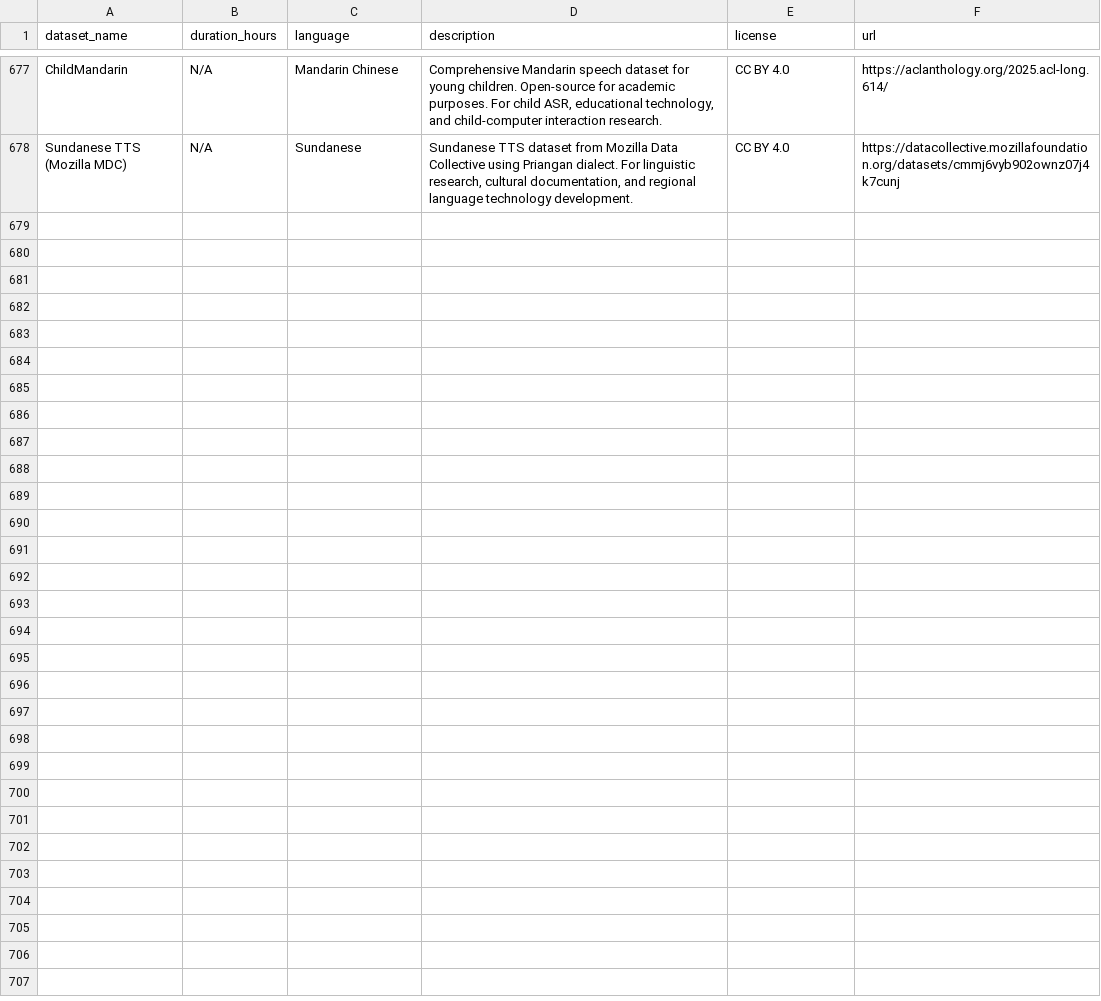
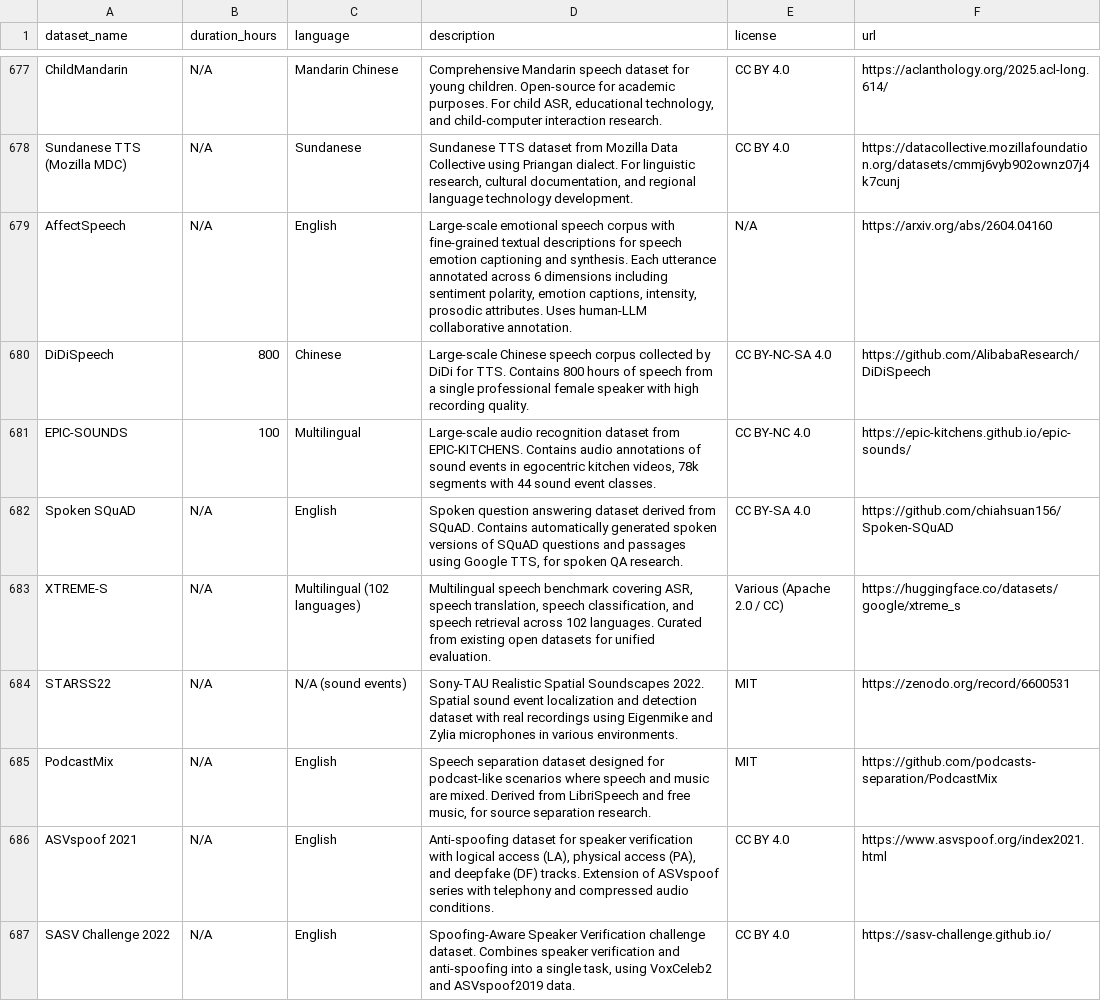
Before and after one commit to wgwangang/opensource_dataset, a CSV file: audio_speech_datasets.csv, drawn as a sheet; only a part is shown, gaps mark what is left out; the diff covers the shown part only.

Commit message:
daily update: add 18 new datasets (2026-04-07)

```diff
--- a/audio_speech_datasets.csv
+++ b/audio_speech_datasets.csv
@@ -678 +678,10 @@ ChildMandarin,N/A,Mandarin Chinese,"Comprehensive Mandarin speech dataset for yo
 Sundanese TTS (Mozilla MDC),N/A,Sundanese,"Sundanese TTS dataset from Mozilla Data Collective using Priangan dialect. For linguistic research, cultural documentation, and regional language technology development.",CC BY 4.0,https://datacollective.mozillafoundation.org/datasets/cmmj6vyb902ownz07j4k7cunj
+AffectSpeech,N/A,English,"Large-scale emotional speech corpus with fine-grained textual descriptions for speech emotion captioning and synthesis. Each utterance annotated across 6 dimensions including sentiment polarity, emotion captions, intensity, prosodic attributes. Uses human-LLM collaborative annotation.",N/A,https://arxiv.org/abs/2604.04160
+DiDiSpeech,800,Chinese,Large-scale Chinese speech corpus collected by DiDi for TTS. Contains 800 hours of speech from a single professional female speaker with high recording quality.,CC BY-NC-SA 4.0,https://github.com/AlibabaResearch/DiDiSpeech
+EPIC-SOUNDS,100,Multilingual,"Large-scale audio recognition dataset from EPIC-KITCHENS. Contains audio annotations of sound events in egocentric kitchen videos, 78k segments with 44 sound event classes.",CC BY-NC 4.0,https://epic-kitchens.github.io/epic-sounds/
+Spoken SQuAD,N/A,English,"Spoken question answering dataset derived from SQuAD. Contains automatically generated spoken versions of SQuAD questions and passages using Google TTS, for spoken QA research.",CC BY-SA 4.0,https://github.com/chiahsuan156/Spoken-SQuAD
+XTREME-S,N/A,Multilingual (102 languages),"Multilingual speech benchmark covering ASR, speech translation, speech classification, and speech retrieval across 102 languages. Curated from existing open datasets for unified evaluation.",Various (Apache 2.0 / CC),https://huggingface.co/datasets/google/xtreme_s
+STARSS22,N/A,N/A (sound events),Sony-TAU Realistic Spatial Soundscapes 2022. Spatial sound event localization and detection dataset with real recordings using Eigenmike and Zylia microphones in various environments.,MIT,https://zenodo.org/record/6600531
+PodcastMix,N/A,English,"Speech separation dataset designed for podcast-like scenarios where speech and music are mixed. Derived from LibriSpeech and free music, for source separation research.",MIT,https://github.com/podcasts-separation/PodcastMix
+ASVspoof 2021,N/A,English,"Anti-spoofing dataset for speaker verification with logical access (LA), physical access (PA), and deepfake (DF) tracks. Extension of ASVspoof series with telephony and compressed audio conditions.",CC BY 4.0,https://www.asvspoof.org/index2021.html
+SASV Challenge 2022,N/A,English,"Spoofing-Aware Speaker Verification challenge dataset. Combines speaker verification and anti-spoofing into a single task, using VoxCeleb2 and ASVspoof2019 data.",CC BY 4.0,https://sasv-challenge.github.io/
```
Also changed, not shown: 9 added rows elsewhere in this file.
